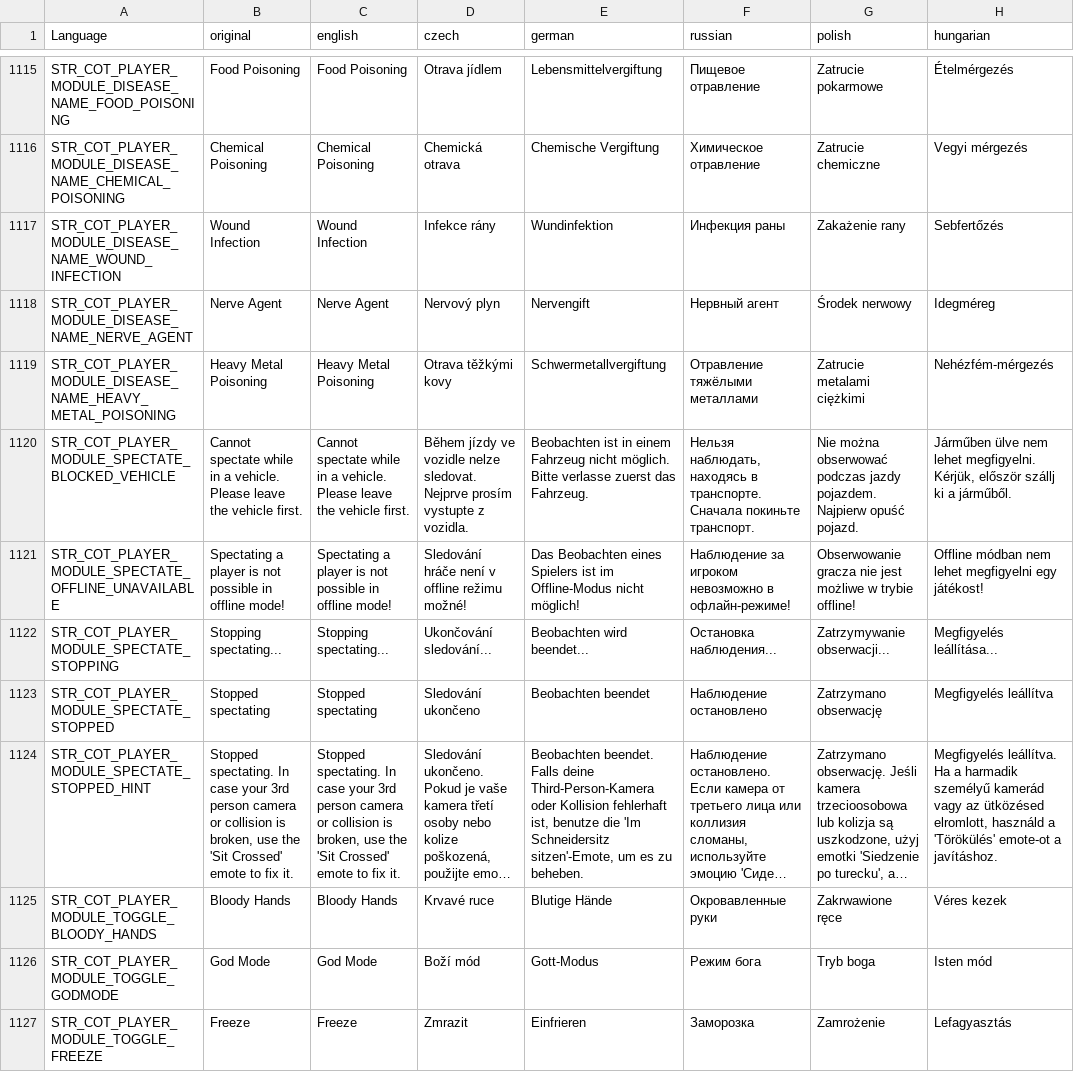
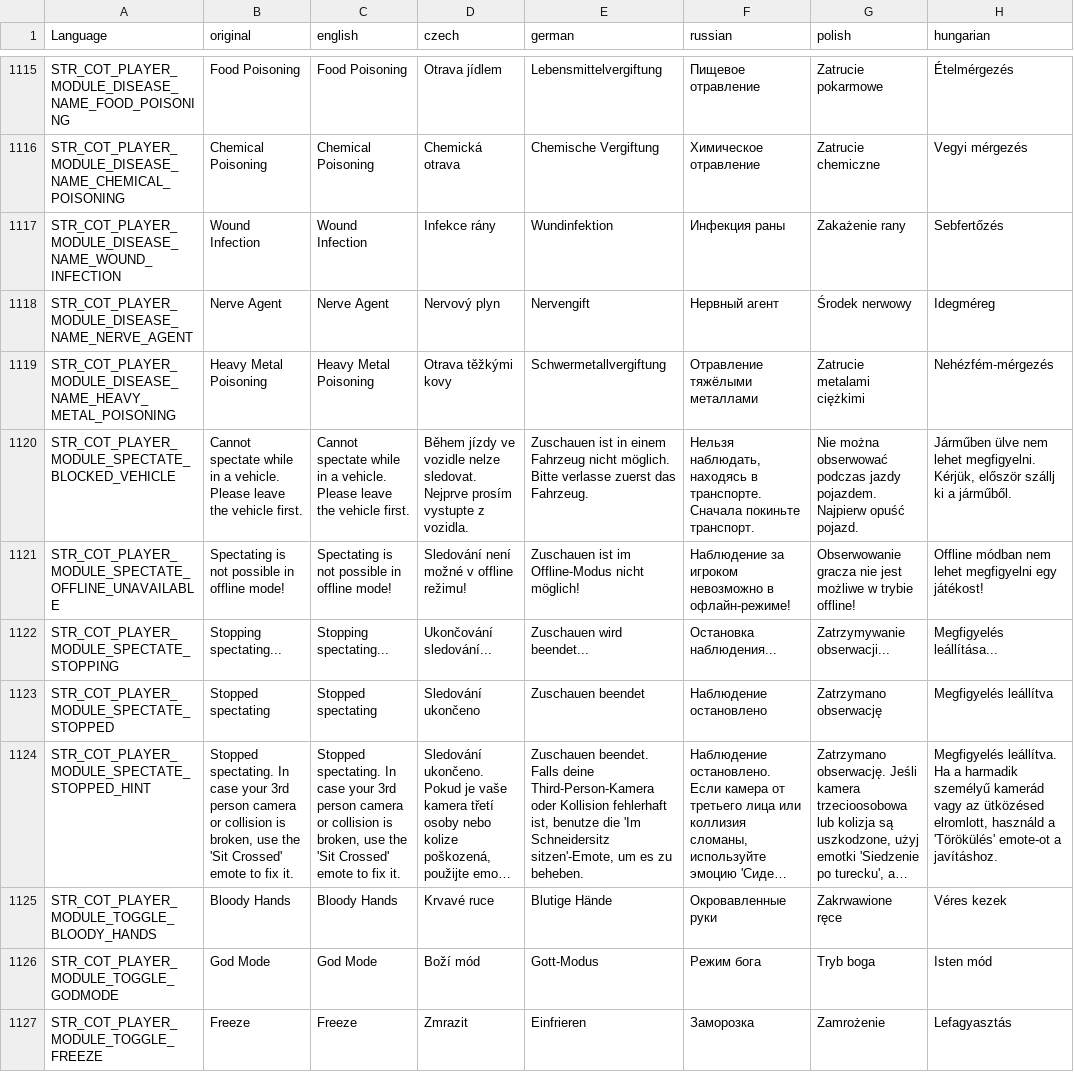
Before and after one commit to Jacob-Mango/DayZ-CommunityOnlineTools, a CSV file: JM/COT/languagecore/stringtable.csv, drawn as a sheet; only a part is shown, gaps mark what is left out; long unchanged cells end in …; the diff names each change by its address in the sheet, - before the commit and + after, or states it on an @@ line.

Commit message:
Updated stringtable

```diff
--- a/JM/COT/languagecore/stringtable.csv
+++ b/JM/COT/languagecore/stringtable.csv
-E1120 (german): Beobachten ist in…
+E1120 (german): Zuschauen ist in…
-B1121 (original): Spectating a player is not…
+B1121 (original): Spectating is not…
-C1121 (english): Spectating a player is not…
+C1121 (english): Spectating is not…
-D1121 (czech): Sledování hráče není v offline režimu možné!
+D1121 (czech): Sledování není možné v offline režimu!
-E1121 (german): Das Beobachten eines Spielers ist im…
+E1121 (german): Zuschauen ist im…
-E1122 (german): Beobachten wird beendet...
+E1122 (german): Zuschauen wird beendet...
-E1123 (german): Beobachten beendet
+E1123 (german): Zuschauen beendet
-E1124 (german): Beobachten beendet. Falls…
+E1124 (german): Zuschauen beendet. Falls…
```
